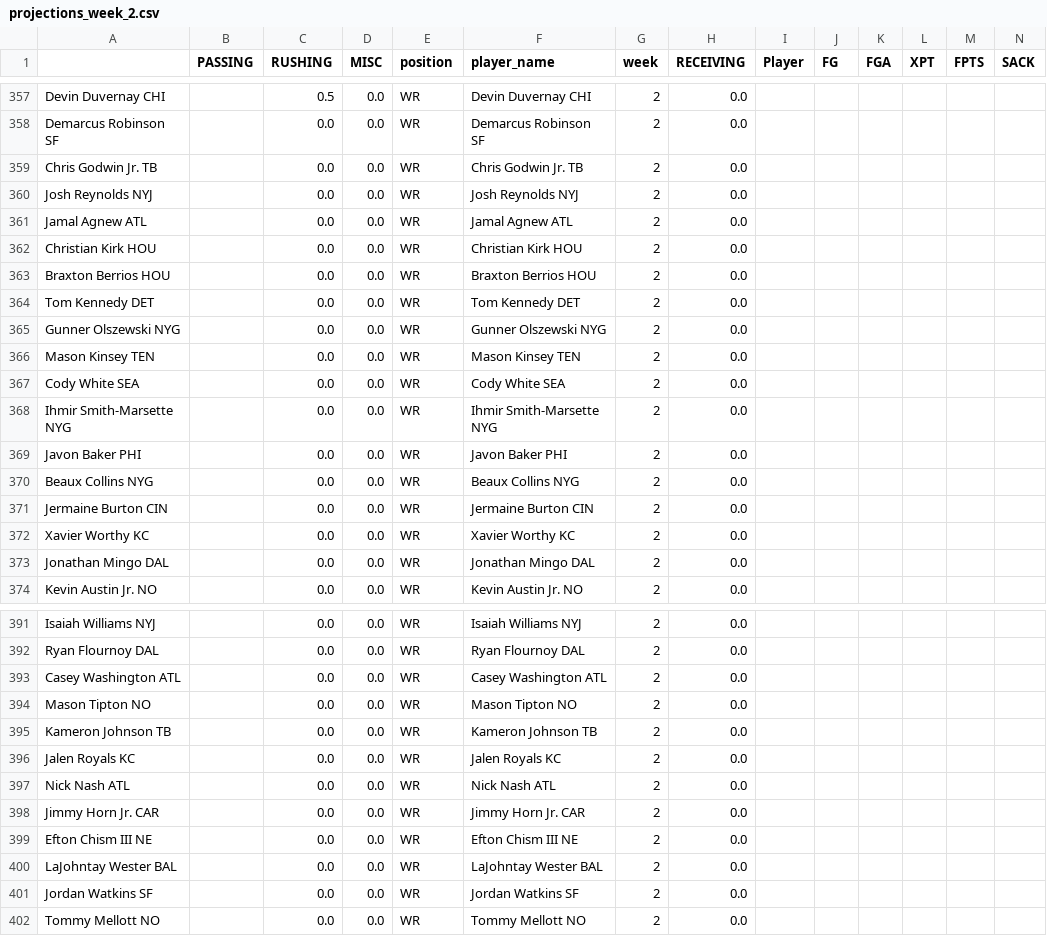
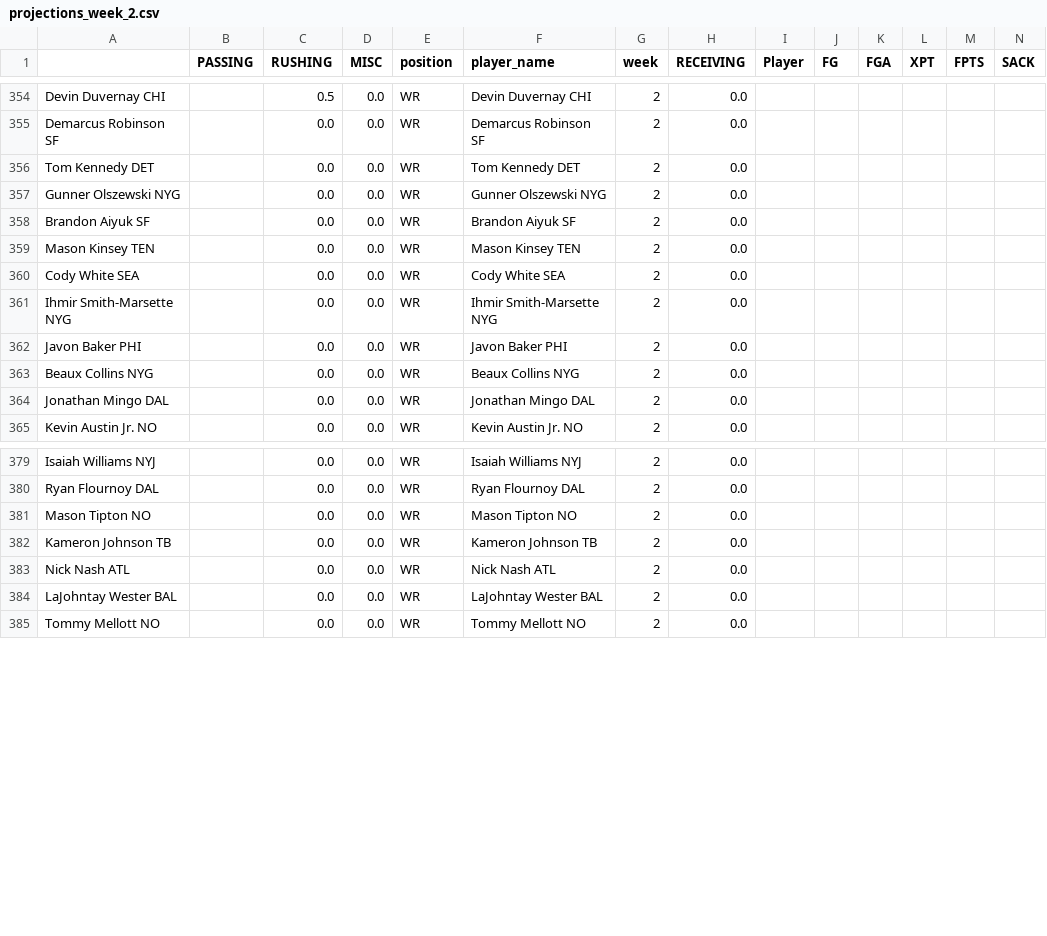
Before and after one commit to msrtliw2/fantasy-lineup-picker, a CSV file: data/projections_week_2.csv, drawn as a sheet; only a part is shown, gaps mark what is left out; removed rows and columns are numbered as before the commit, all else as after; rows hold the shown columns only; the diff covers the shown part only; the diff names each change by its address in the sheet, - before the commit and + after, or states it on an @@ line.

```diff
--- a/data/projections_week_2.csv
+++ b/data/projections_week_2.csv
-row 359: Chris Godwin Jr. TB |  | 0.0 | 0.0 | WR | Chris Godwin Jr. TB | 2 | 0.0
-row 360: Josh Reynolds NYJ |  | 0.0 | 0.0 | WR | Josh Reynolds NYJ | 2 | 0.0
-row 361: Jamal Agnew ATL |  | 0.0 | 0.0 | WR | Jamal Agnew ATL | 2 | 0.0
-row 362: Christian Kirk HOU |  | 0.0 | 0.0 | WR | Christian Kirk HOU | 2 | 0.0
-row 363: Braxton Berrios HOU |  | 0.0 | 0.0 | WR | Braxton Berrios HOU | 2 | 0.0
+row 358: Brandon Aiyuk SF |  | 0.0 | 0.0 | WR | Brandon Aiyuk SF | 2 | 0.0
-row 371: Jermaine Burton CIN |  | 0.0 | 0.0 | WR | Jermaine Burton CIN | 2 | 0.0
-row 372: Xavier Worthy KC |  | 0.0 | 0.0 | WR | Xavier Worthy KC | 2 | 0.0
-row 393: Casey Washington ATL |  | 0.0 | 0.0 | WR | Casey Washington ATL | 2 | 0.0
-row 396: Jalen Royals KC |  | 0.0 | 0.0 | WR | Jalen Royals KC | 2 | 0.0
-row 398: Jimmy Horn Jr. CAR |  | 0.0 | 0.0 | WR | Jimmy Horn Jr. CAR | 2 | 0.0
-row 399: Efton Chism III NE |  | 0.0 | 0.0 | WR | Efton Chism III NE | 2 | 0.0
-row 401: Jordan Watkins SF |  | 0.0 | 0.0 | WR | Jordan Watkins SF | 2 | 0.0
```
Also changed, not shown: 1 added row, 8 removed rows and 17 edited cells elsewhere in this file, data/projections_week_1.csv, data/projections_week_10.csv, 11 other files.
